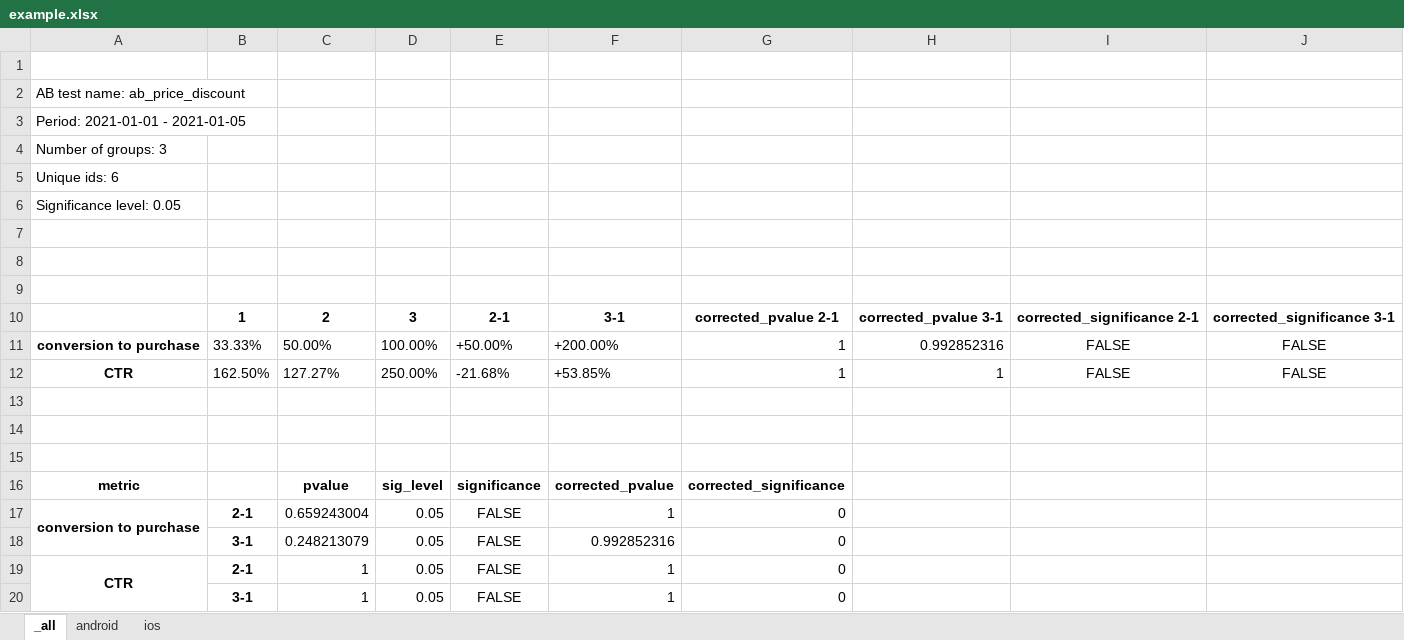
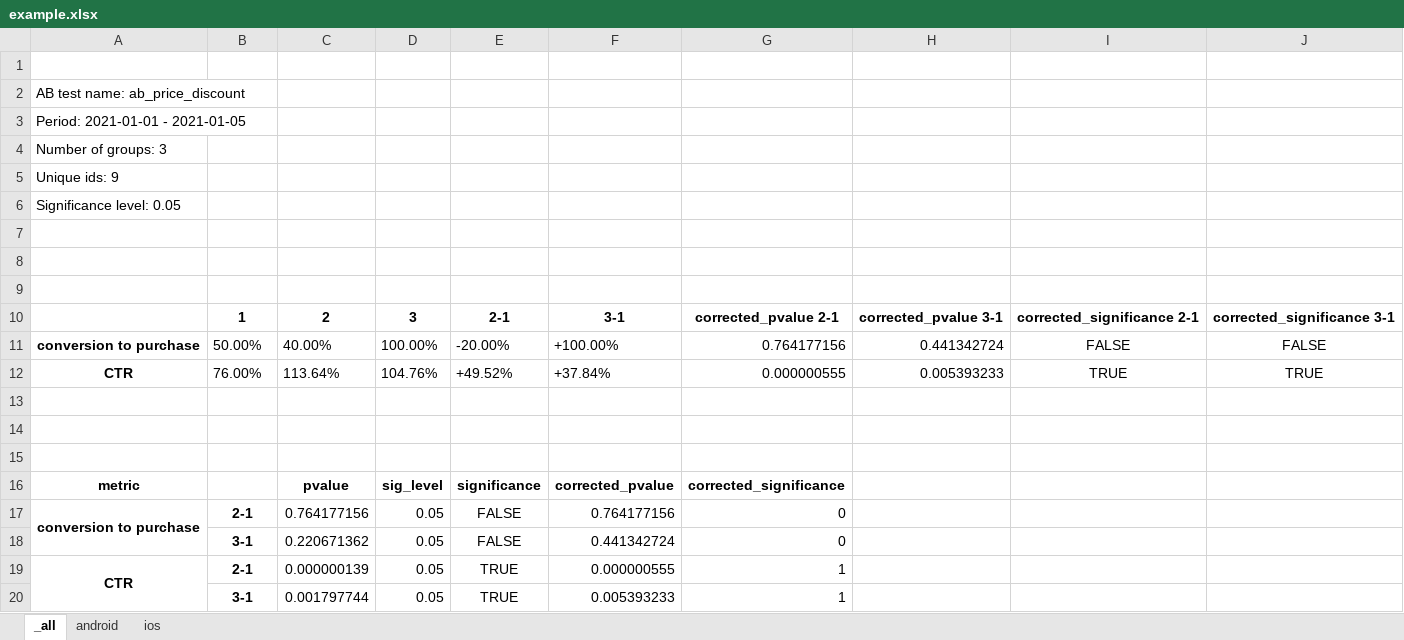
Before and after one commit to sqweptic/burnaby, an Excel workbook: src/example.xlsx, sheet _all, drawn as a sheet; values as stored, in another font and other column widths than the file's, no borders; removed rows and columns are numbered as before the commit, all else as after; the diff names each change by its address in the sheet, - before the commit and + after, or states it on an @@ line.

```diff
--- a/src/example.xlsx (sheet _all)
+++ b/src/example.xlsx (sheet _all)
-A5: Unique ids: 6
+A5: Unique ids: 9
-B11: 33.33%
+B11: 50.00%
-C11: 50.00%
+C11: 40.00%
-E11: +50.00%
+E11: -20.00%
-F11: +200.00%
+F11: +100.00%
-G11: 1
+G11: 0.764177156
-H11: 0.992852316
+H11: 0.441342724
-row 12: CTR | 162.50% | 127.27% | 250.00% | -21.68% | +53.85% | 1 | 1 | FALSE | FALSE
+row 12: CTR | 76.00% | 113.64% | 104.76% | +49.52% | +37.84% | 0.000000555 | 0.005393233 | TRUE | TRUE
-C17: 0.659243004
+C17: 0.764177156
-F17: 1
+F17: 0.764177156
-C18: 0.248213079
+C18: 0.220671362
-F18: 0.992852316
+F18: 0.441342724
-C19: 1
+C19: 0.000000139
-E19: FALSE
+E19: TRUE
-F19: 1
+F19: 0.000000555
-G19: 0
+G19: 1
-row 20:  | 3-1 | 1 | 0.05 | FALSE | 1 | 0
+row 20:  | 3-1 | 0.001797744 | 0.05 | TRUE | 0.005393233 | 1
```
Also changed, not shown: sheet ios, sheet android, 6 other files.
